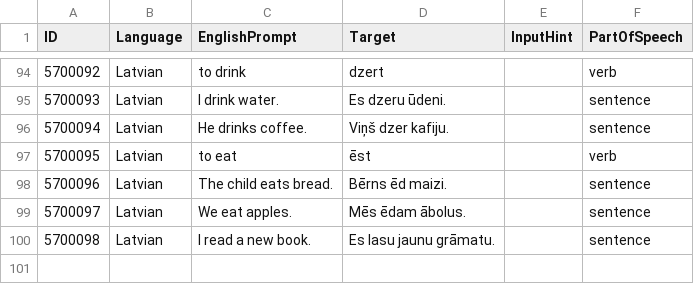
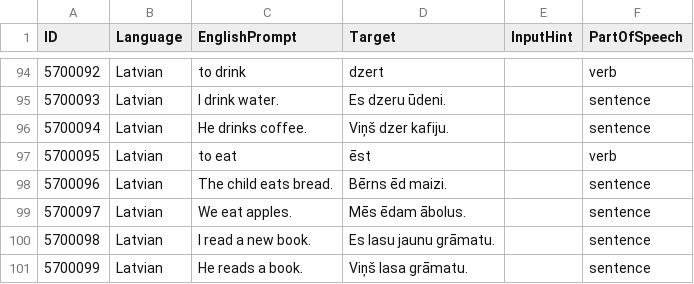
Before and after one commit to tristan84a/Polyglot-Curriculum, a CSV file: Cards/Latvian.csv, drawn as a sheet; only a part is shown, gaps mark what is left out; the diff names each change by its address in the sheet, - before the commit and + after, or states it on an @@ line.

Commit message:
Complete 100-card Latvian seed

```diff
--- a/Cards/Latvian.csv
+++ b/Cards/Latvian.csv
+row 101: 5700099 | Latvian | He reads a book. | Viņš lasa grāmatu. |  | sentence
```
